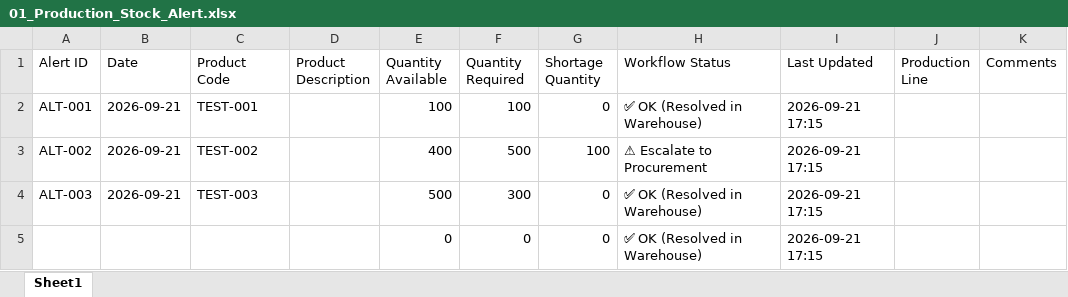
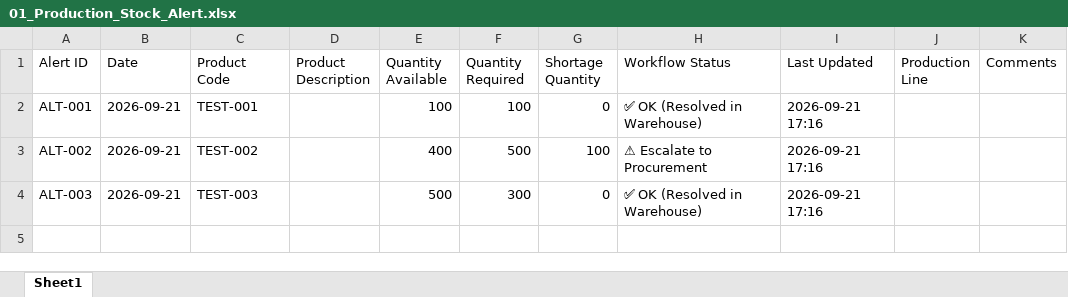
Before and after one commit to hibaelfentis0-cyber/gestion-stocks-alertes, an Excel workbook: 01_Production_Stock_Alert.xlsx, sheet Sheet1, drawn as a sheet; values as stored, in another font and other column widths than the file's, no borders; the diff names each change by its address in the sheet, - before the commit and + after, or states it on an @@ line.

Commit message:
Motherson PKC Update: 🏭 Production

```diff
--- a/01_Production_Stock_Alert.xlsx (sheet Sheet1)
+++ b/01_Production_Stock_Alert.xlsx (sheet Sheet1)
-I2:I4 (Last Updated): 2026-09-21 17:15
+I2:I4 (Last Updated): 2026-09-21 17:16
-row 5:  |  |  |  | 0 | 0 | 0 | ✅ OK (Resolved in Warehouse) | 2026-09-21 17:15
```
